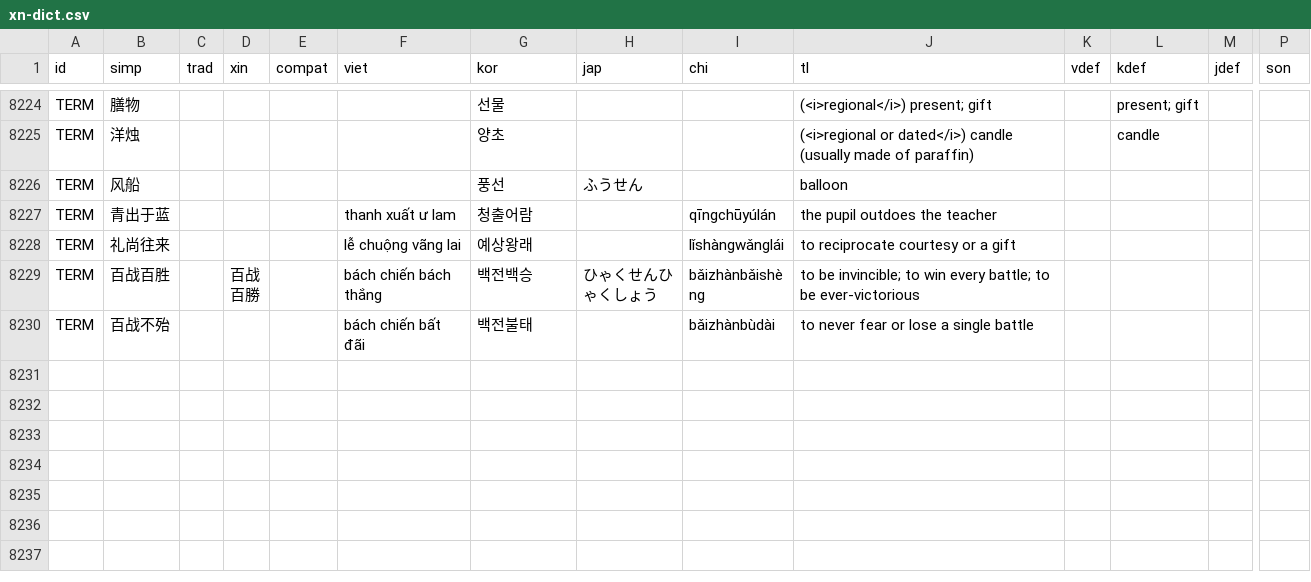
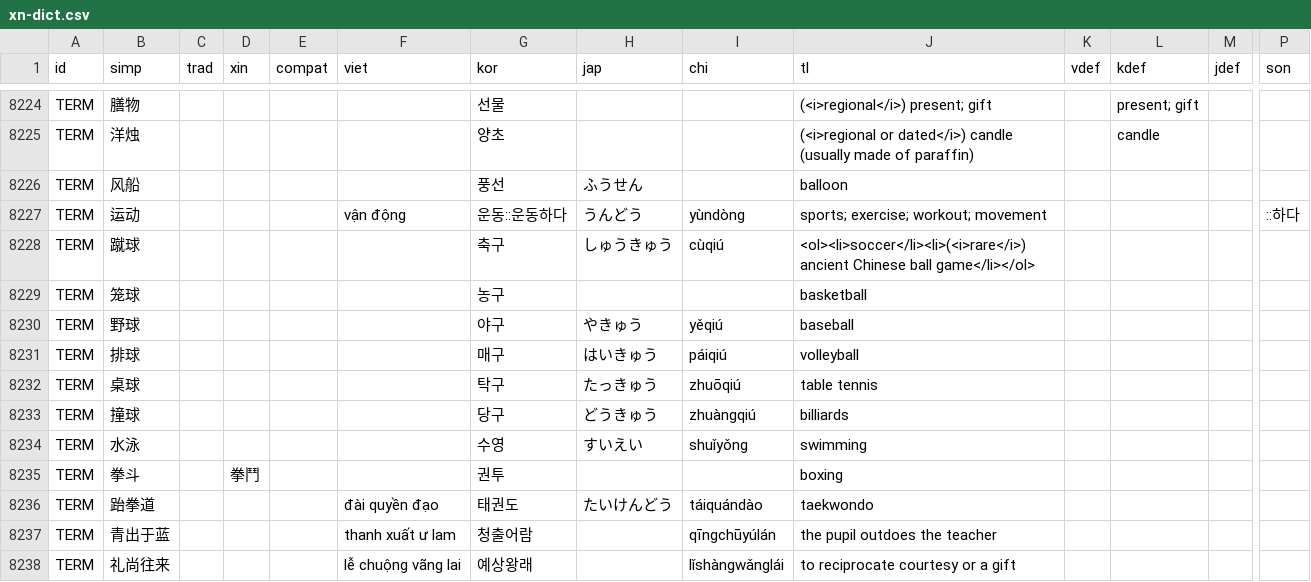
Before and after one commit to EricL22/EricL22.github.io, a CSV file: assets/data/xn-dict.csv, drawn as a sheet; only a part is shown, gaps mark what is left out; the shorter side is filled out with more unchanged rows; rows hold the shown columns only; the diff names each change by its address in the sheet, - before the commit and + after, or states it on an @@ line.

Commit message:
Add files via upload

```diff
--- a/assets/data/xn-dict.csv
+++ b/assets/data/xn-dict.csv
+row 8227: TERM | 运动 |  |  |  | vận động | 운동::운동하다 | うんどう | yùndòng | sports; exercise; workout; movement |  |  |  | ::하다
+row 8228: TERM | 蹴球 |  |  |  |  | 축구 | しゅうきゅう | cùqiú | <ol><li>soccer</li><li>(<i>rare</i>) ancient Chinese ball game</li></ol>
+row 8229: TERM | 笼球 |  |  |  |  | 농구 |  |  | basketball
+row 8230: TERM | 野球 |  |  |  |  | 야구 | やきゅう | yěqiú | baseball
+row 8231: TERM | 排球 |  |  |  |  | 매구 | はいきゅう | páiqiú | volleyball
+row 8232: TERM | 桌球 |  |  |  |  | 탁구 | たっきゅう | zhuōqiú | table tennis
+row 8233: TERM | 撞球 |  |  |  |  | 당구 | どうきゅう | zhuàngqiú | billiards
+row 8234: TERM | 水泳 |  |  |  |  | 수영 | すいえい | shuǐyǒng | swimming
+row 8235: TERM | 拳斗 |  | 拳鬥 |  |  | 권투 |  |  | boxing
+row 8236: TERM | 跆拳道 |  |  |  | đài quyền đạo | 태권도 | たいけんどう | táiquándào | taekwondo
```
